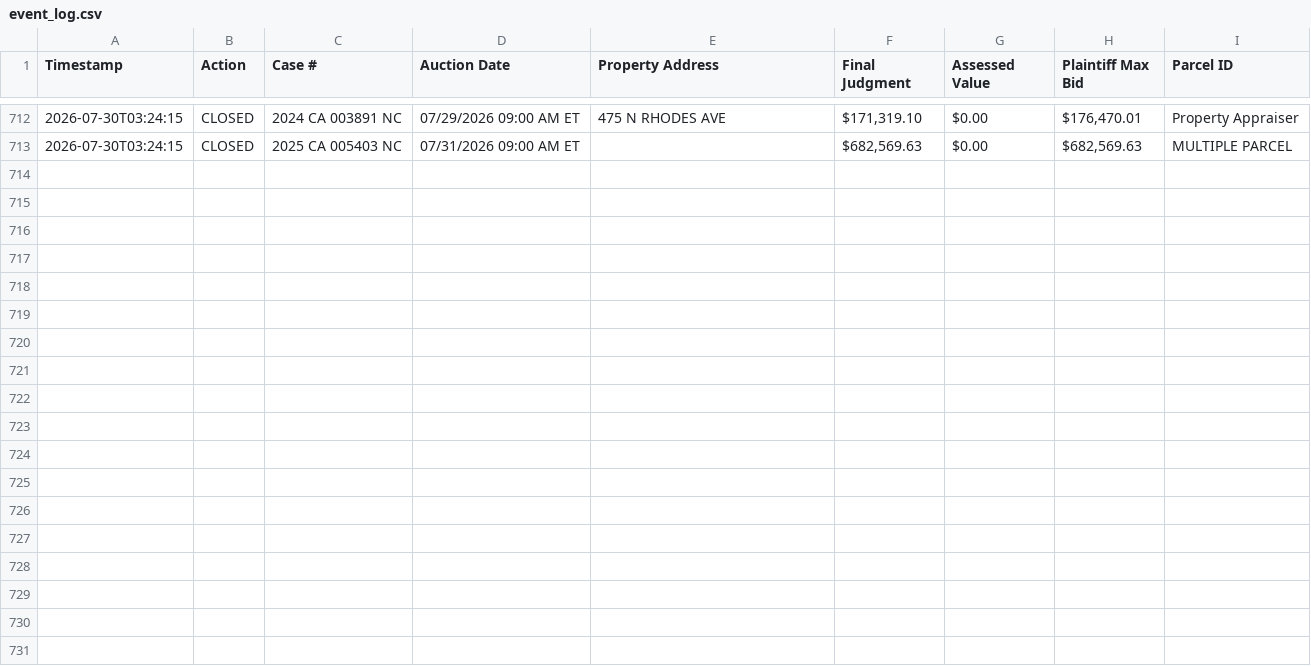
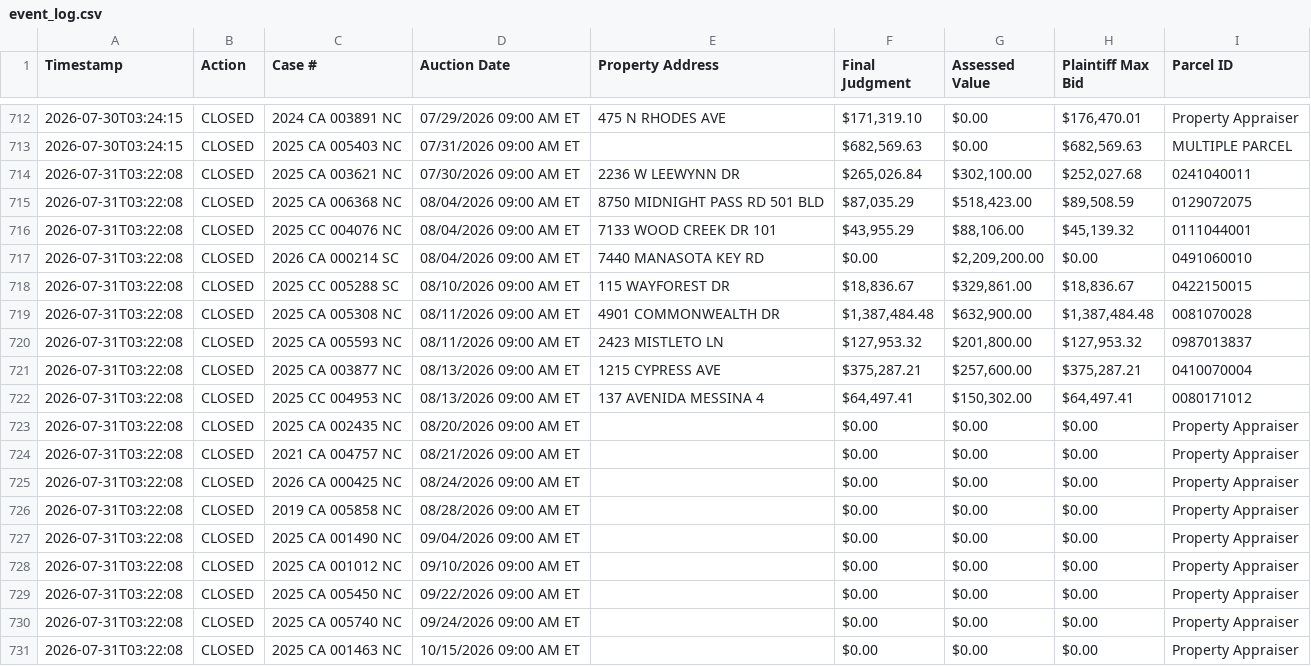
Before and after one commit to figlesias7/realforeclose-sarasota, a CSV file: data/event_log.csv, drawn as a sheet; only a part is shown, gaps mark what is left out.

```diff
--- a/data/event_log.csv
+++ b/data/event_log.csv
@@ -713 +713,19 @@ Timestamp,Action,Case #,Auction Date,Property Address,Final Judgment,Assessed Va
 2026-07-30T03:24:15,CLOSED,2025 CA 005403 NC,07/31/2026 09:00 AM ET,,"$682,569.63",$0.00,"$682,569.63",MULTIPLE PARCEL
+2026-07-31T03:22:08,CLOSED,2025 CA 003621 NC,07/30/2026 09:00 AM ET,2236 W LEEWYNN DR,"$265,026.84","$302,100.00","$252,027.68",0241040011
+2026-07-31T03:22:08,CLOSED,2025 CA 006368 NC,08/04/2026 09:00 AM ET,8750 MIDNIGHT PASS RD 501 BLD,"$87,035.29","$518,423.00","$89,508.59",0129072075
+2026-07-31T03:22:08,CLOSED,2025 CC 004076 NC,08/04/2026 09:00 AM ET,7133 WOOD CREEK DR 101,"$43,955.29","$88,106.00","$45,139.32",0111044001
+2026-07-31T03:22:08,CLOSED,2026 CA 000214 SC,08/04/2026 09:00 AM ET,7440 MANASOTA KEY RD,$0.00,"$2,209,200.00",$0.00,0491060010
+2026-07-31T03:22:08,CLOSED,2025 CC 005288 SC,08/10/2026 09:00 AM ET,115 WAYFOREST DR,"$18,836.67","$329,861.00","$18,836.67",0422150015
+2026-07-31T03:22:08,CLOSED,2025 CA 005308 NC,08/11/2026 09:00 AM ET,4901 COMMONWEALTH DR,"$1,387,484.48","$632,900.00","$1,387,484.48",0081070028
+2026-07-31T03:22:08,CLOSED,2025 CA 005593 NC,08/11/2026 09:00 AM ET,2423 MISTLETO LN,"$127,953.32","$201,800.00","$127,953.32",0987013837
+2026-07-31T03:22:08,CLOSED,2025 CA 003877 NC,08/13/2026 09:00 AM ET,1215 CYPRESS AVE,"$375,287.21","$257,600.00","$375,287.21",0410070004
+2026-07-31T03:22:08,CLOSED,2025 CC 004953 NC,08/13/2026 09:00 AM ET,137 AVENIDA MESSINA 4,"$64,497.41","$150,302.00","$64,497.41",0080171012
+2026-07-31T03:22:08,CLOSED,2025 CA 002435 NC,08/20/2026 09:00 AM ET,,$0.00,$0.00,$0.00,Property Appraiser
+2026-07-31T03:22:08,CLOSED,2021 CA 004757 NC,08/21/2026 09:00 AM ET,,$0.00,$0.00,$0.00,Property Appraiser
+2026-07-31T03:22:08,CLOSED,2026 CA 000425 NC,08/24/2026 09:00 AM ET,,$0.00,$0.00,$0.00,Property Appraiser
+2026-07-31T03:22:08,CLOSED,2019 CA 005858 NC,08/28/2026 09:00 AM ET,,$0.00,$0.00,$0.00,Property Appraiser
+2026-07-31T03:22:08,CLOSED,2025 CA 001490 NC,09/04/2026 09:00 AM ET,,$0.00,$0.00,$0.00,Property Appraiser
+2026-07-31T03:22:08,CLOSED,2025 CA 001012 NC,09/10/2026 09:00 AM ET,,$0.00,$0.00,$0.00,Property Appraiser
+2026-07-31T03:22:08,CLOSED,2025 CA 005450 NC,09/22/2026 09:00 AM ET,,$0.00,$0.00,$0.00,Property Appraiser
+2026-07-31T03:22:08,CLOSED,2025 CA 005740 NC,09/24/2026 09:00 AM ET,,$0.00,$0.00,$0.00,Property Appraiser
+2026-07-31T03:22:08,CLOSED,2025 CA 001463 NC,10/15/2026 09:00 AM ET,,$0.00,$0.00,$0.00,Property Appraiser
```
Also changed, not shown: 3 other files.
